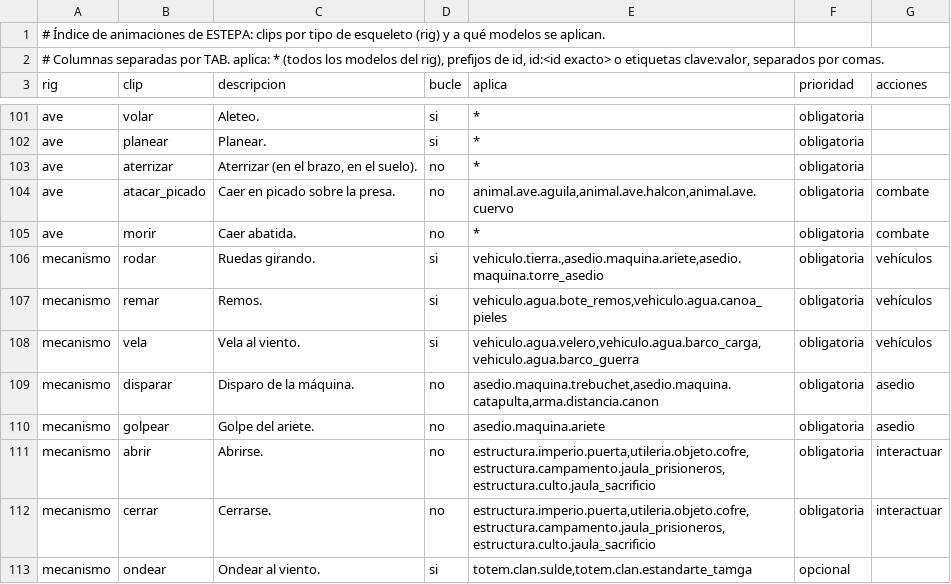
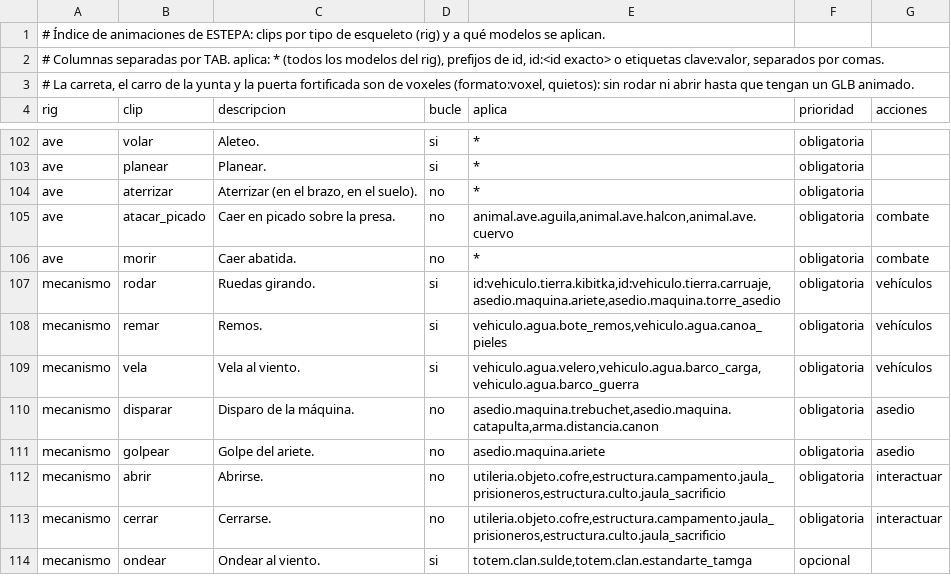
Before and after one commit to amaturanas-sys/Scavenger, a TSV file: assets/animaciones.tsv, drawn as a sheet; only a part is shown, gaps mark what is left out.

```diff
--- a/assets/animaciones.tsv
+++ b/assets/animaciones.tsv
@@ -2,2 +2,3 @@
 # Columnas separadas por TAB. aplica: * (todos los modelos del rig), prefijos de id, id:<id exacto> o etiquetas clave:valor, separados por comas.
+# La carreta, el carro de la yunta y la puerta fortificada son de voxeles (formato:voxel, quietos): sin rodar ni abrir hasta que tengan un GLB animado.
 rig	clip	descripcion	bucle	aplica	prioridad	acciones
@@ -105,3 +106,3 @@ ave	atacar_picado	Caer en picado sobre la presa.	no	animal.ave.aguila,animal.ave
 ave	morir	Caer abatida.	no	*	obligatoria	combate
-mecanismo	rodar	Ruedas girando.	si	vehiculo.tierra.,asedio.maquina.ariete,asedio.maquina.torre_asedio	obligatoria	vehículos
+mecanismo	rodar	Ruedas girando.	si	id:vehiculo.tierra.kibitka,id:vehiculo.tierra.carruaje,asedio.maquina.ariete,asedio.maquina.torre_asedio	obligatoria	vehículos
 mecanismo	remar	Remos.	si	vehiculo.agua.bote_remos,vehiculo.agua.canoa_pieles	obligatoria	vehículos
@@ -110,4 +111,4 @@ mecanismo	disparar	Disparo de la máquina.	no	asedio.maquina.trebuchet,asedio.ma
 mecanismo	golpear	Golpe del ariete.	no	asedio.maquina.ariete	obligatoria	asedio
-mecanismo	abrir	Abrirse.	no	estructura.imperio.puerta,utileria.objeto.cofre,estructura.campamento.jaula_prisioneros,estructura.culto.jaula_sacrificio	obligatoria	interactuar
-mecanismo	cerrar	Cerrarse.	no	estructura.imperio.puerta,utileria.objeto.cofre,estructura.campamento.jaula_prisioneros,estructura.culto.jaula_sacrificio	obligatoria	interactuar
+mecanismo	abrir	Abrirse.	no	utileria.objeto.cofre,estructura.campamento.jaula_prisioneros,estructura.culto.jaula_sacrificio	obligatoria	interactuar
+mecanismo	cerrar	Cerrarse.	no	utileria.objeto.cofre,estructura.campamento.jaula_prisioneros,estructura.culto.jaula_sacrificio	obligatoria	interactuar
 mecanismo	ondear	Ondear al viento.	si	totem.clan.sulde,totem.clan.estandarte_tamga	opcional	
```
Also changed, not shown: 1 other file.
